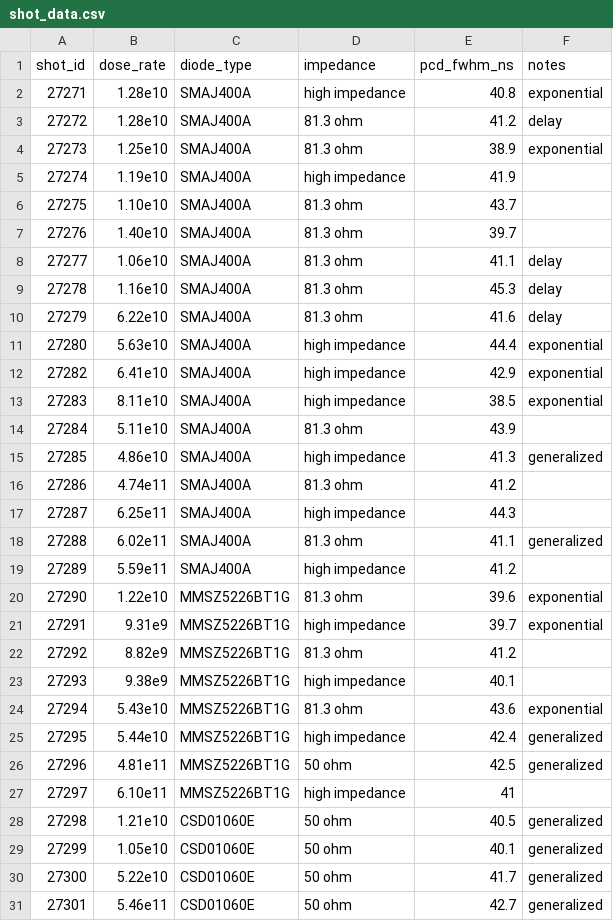
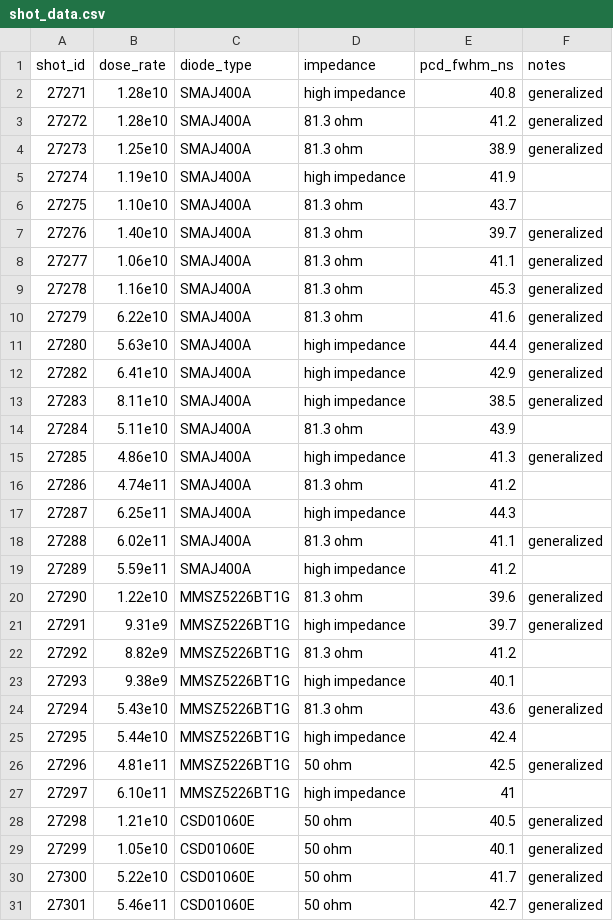
Before and after one commit to charles23smith/capstone-bayesian, a CSV file: shot_data.csv, drawn as a sheet; only a part is shown.

```diff
--- a/shot_data.csv
+++ b/shot_data.csv
@@ -1,14 +1,14 @@
 shot_id,dose_rate,diode_type,impedance,pcd_fwhm_ns,notes
-27271,1.28e10,SMAJ400A,high impedance,40.8,exponential
-27272,1.28e10,SMAJ400A,81.3 ohm,41.2,delay
-27273,1.25e10,SMAJ400A,81.3 ohm,38.9,exponential
+27271,1.28e10,SMAJ400A,high impedance,40.8,generalized
+27272,1.28e10,SMAJ400A,81.3 ohm,41.2,generalized
+27273,1.25e10,SMAJ400A,81.3 ohm,38.9,generalized
 27274,1.19e10,SMAJ400A,high impedance,41.9,
 27275,1.10e10,SMAJ400A,81.3 ohm,43.7,
-27276,1.40e10,SMAJ400A,81.3 ohm,39.7,
-27277,1.06e10,SMAJ400A,81.3 ohm,41.1,delay
-27278,1.16e10,SMAJ400A,81.3 ohm,45.3,delay
-27279,6.22e10,SMAJ400A,81.3 ohm,41.6,delay
-27280,5.63e10,SMAJ400A,high impedance,44.4,exponential
-27282,6.41e10,SMAJ400A,high impedance,42.9,exponential
-27283,8.11e10,SMAJ400A,high impedance,38.5,exponential
+27276,1.40e10,SMAJ400A,81.3 ohm,39.7,generalized
+27277,1.06e10,SMAJ400A,81.3 ohm,41.1,generalized
+27278,1.16e10,SMAJ400A,81.3 ohm,45.3,generalized
+27279,6.22e10,SMAJ400A,81.3 ohm,41.6,generalized
+27280,5.63e10,SMAJ400A,high impedance,44.4,generalized
+27282,6.41e10,SMAJ400A,high impedance,42.9,generalized
+27283,8.11e10,SMAJ400A,high impedance,38.5,generalized
 27284,5.11e10,SMAJ400A,81.3 ohm,43.9,
@@ -19,8 +19,8 @@ shot_id,dose_rate,diode_type,impedance,pcd_fwhm_ns,notes
 27289,5.59e11,SMAJ400A,high impedance,41.2,
-27290,1.22e10,MMSZ5226BT1G,81.3 ohm,39.6,exponential
-27291,9.31e9,MMSZ5226BT1G,high impedance,39.7,exponential
+27290,1.22e10,MMSZ5226BT1G,81.3 ohm,39.6,generalized
+27291,9.31e9,MMSZ5226BT1G,high impedance,39.7,generalized
 27292,8.82e9,MMSZ5226BT1G,81.3 ohm,41.2,
 27293,9.38e9,MMSZ5226BT1G,high impedance,40.1,
-27294,5.43e10,MMSZ5226BT1G,81.3 ohm,43.6,exponential
-27295,5.44e10,MMSZ5226BT1G,high impedance,42.4,generalized
+27294,5.43e10,MMSZ5226BT1G,81.3 ohm,43.6,generalized
+27295,5.44e10,MMSZ5226BT1G,high impedance,42.4,
 27296,4.81e11,MMSZ5226BT1G,50 ohm,42.5,generalized
```
Also changed, not shown: shot_scales.csv, 3 other files.
